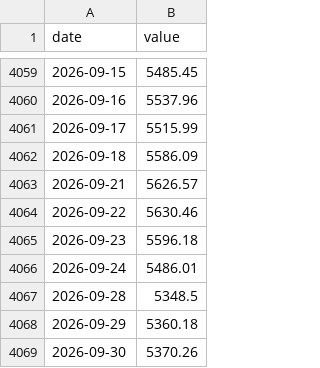
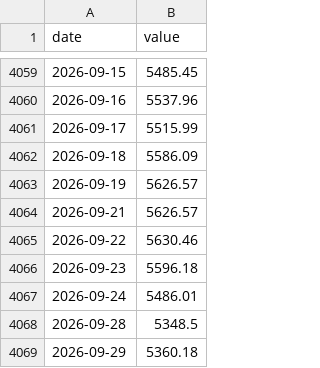
Before and after one commit to 964583194/ratio-signal, a CSV file: data/raw/a500.csv, drawn as a sheet; only a part is shown, gaps mark what is left out; the shorter side is filled out with more unchanged rows; the diff names each change by its address in the sheet, - before the commit and + after, or states it on an @@ line.

```diff
--- a/data/raw/a500.csv
+++ b/data/raw/a500.csv
+row 4063: 2026-09-19 | 5626.57
```
Also changed, not shown: data/raw/cyb50.csv, data/raw/hs300.csv, 22 other files.
